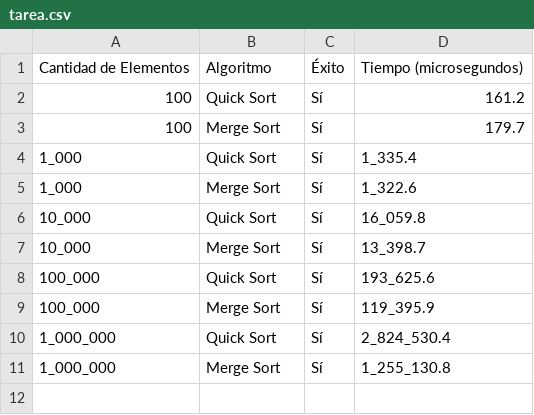
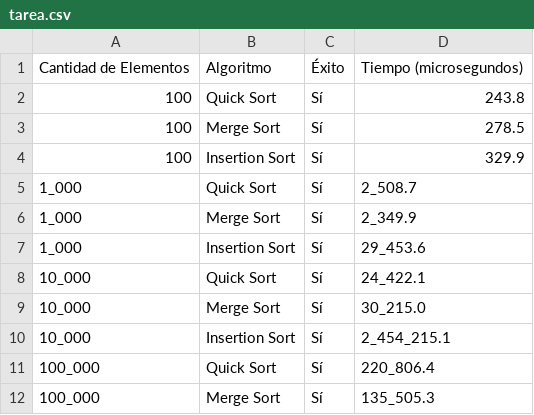
Before and after one commit to miguelinux/ayda25, a CSV file: 1025/tarea.csv, drawn as a sheet.

Commit message:
Fixing bugs in quick_sort.py

```diff
--- a/1025/tarea.csv
+++ b/1025/tarea.csv
@@ -1,11 +1,12 @@
 Cantidad de Elementos,Algoritmo,Éxito,Tiempo (microsegundos)
-100, Quick Sort, Sí, 161.2
-100, Merge Sort, Sí, 179.7
-1_000, Quick Sort, Sí, 1_335.4
-1_000, Merge Sort, Sí, 1_322.6
-10_000, Quick Sort, Sí, 16_059.8
-10_000, Merge Sort, Sí, 13_398.7
-100_000, Quick Sort, Sí, 193_625.6
-100_000, Merge Sort, Sí, 119_395.9
-1_000_000, Quick Sort, Sí, 2_824_530.4
-1_000_000, Merge Sort, Sí, 1_255_130.8
+100, Quick Sort, Sí, 243.8
+100, Merge Sort, Sí, 278.5
+100, Insertion Sort, Sí, 329.9
+1_000, Quick Sort, Sí, 2_508.7
+1_000, Merge Sort, Sí, 2_349.9
+1_000, Insertion Sort, Sí, 29_453.6
+10_000, Quick Sort, Sí, 24_422.1
+10_000, Merge Sort, Sí, 30_215.0
+10_000, Insertion Sort, Sí, 2_454_215.1
+100_000, Quick Sort, Sí, 220_806.4
+100_000, Merge Sort, Sí, 135_505.3
```
Also changed, not shown: 2 other files.
